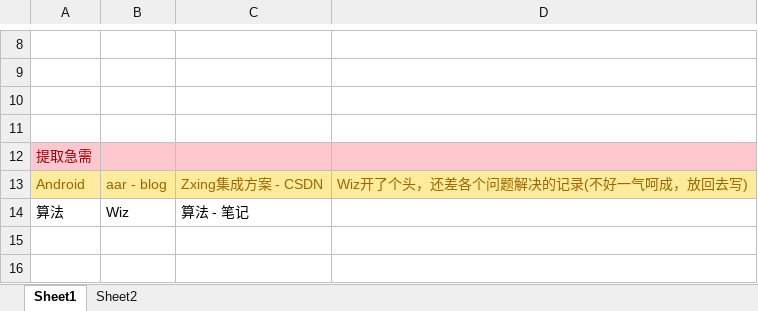
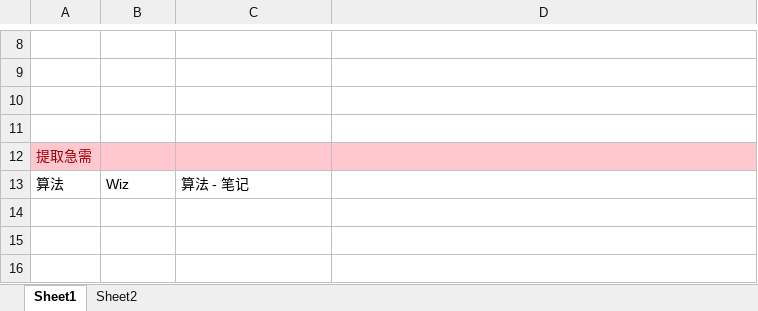
Before and after one commit to ggvle/as_lib_sdk, an Excel workbook: dayInfo.xlsx, sheet Sheet1, drawn as a sheet; only a part is shown, gaps mark what is left out; the shorter side is filled out with more unchanged rows; values as stored, in another font and other column widths than the file's, no borders; the diff names each change by its address in the sheet, - before the commit and + after, or states it on an @@ line.

Commit message:
this:Zxing 笔记完成

```diff
--- a/dayInfo.xlsx (sheet Sheet1)
+++ b/dayInfo.xlsx (sheet Sheet1)
-row 13: Android | aar - blog | Zxing集成方案 - CSDN | Wiz开了个头，还差各个问题解决的记录(不好一气呵成，放回去写)
```
Also changed, not shown: 1 other file.
